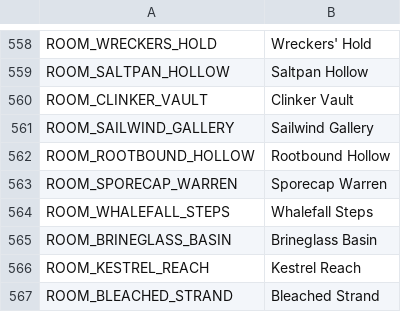
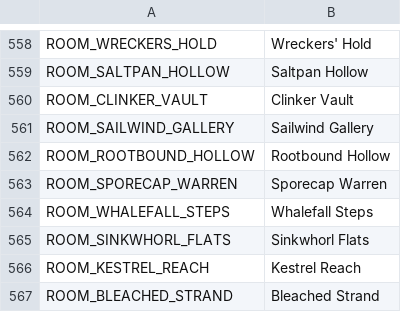
Before and after one commit to ashciraulo/Leviathan, a CSV file: locale/strings.csv, drawn as a sheet; only a part is shown, gaps mark what is left out.

```diff
--- a/locale/strings.csv
+++ b/locale/strings.csv
@@ -564,3 +564,3 @@ ROOM_SPORECAP_WARREN,Sporecap Warren
 ROOM_WHALEFALL_STEPS,Whalefall Steps
-ROOM_BRINEGLASS_BASIN,Brineglass Basin
+ROOM_SINKWHORL_FLATS,Sinkwhorl Flats
 ROOM_KESTREL_REACH,Kestrel Reach
```
Also changed, not shown: 5 other files.
